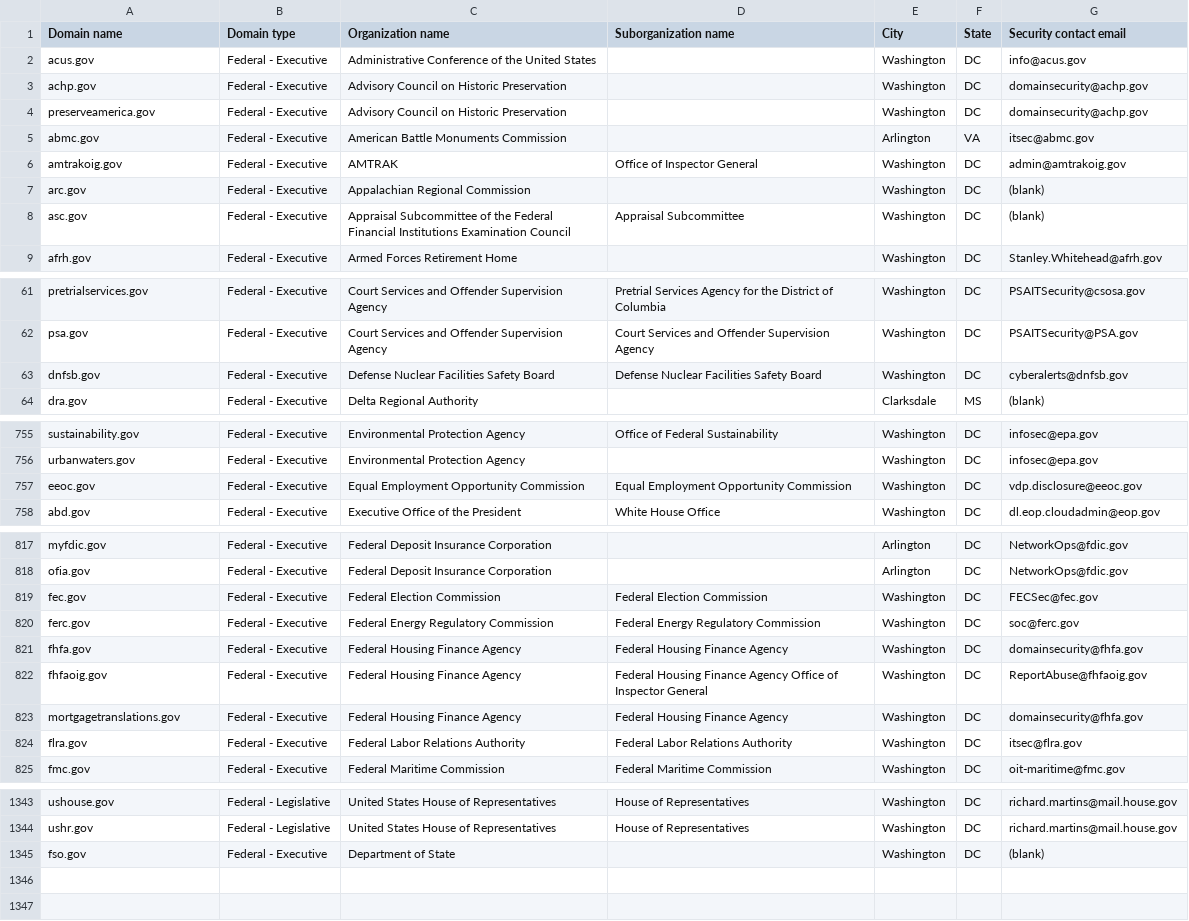
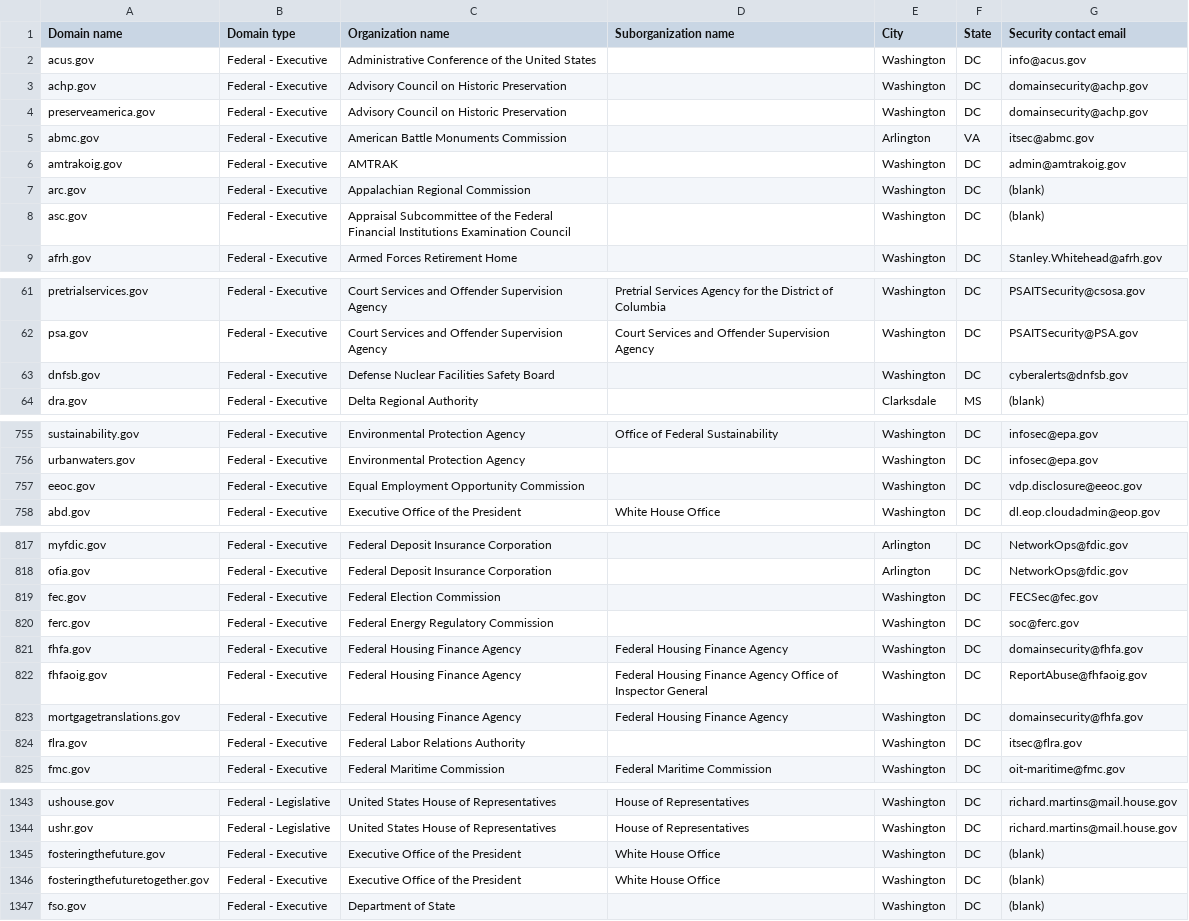
Before and after one commit to h-m-f-t/dotgov-data-staging, a CSV file: current-federal.csv, drawn as a sheet; only a part is shown, gaps mark what is left out; the diff covers the shown part only.

Commit message:
Flat: latest data (2026-02-12T07:14:28.748Z) {   "date": "2026-02-12T07:14:28.748Z",   "files": [     {       "name": "current-federal.csv",       "deltaBytes": 41,       "source": "https://getgov-staging.app.cloud.gov/api/v1/get-report/current-federal"     },     {       "name": "current-full.csv",       "deltaBytes": 1039,       "source": "https://getgov-staging.app.cloud.gov/api/v1/get-report/current-full"     }   ] }

```diff
--- a/current-federal.csv
+++ b/current-federal.csv
@@ -5,5 +5,5 @@ preserveamerica.gov,Federal - Executive,Advisory Council on Historic Preservatio
 abmc.gov,Federal - Executive,American Battle Monuments Commission,,Arlington,VA,itsec@abmc.gov
-amtrakoig.gov,Federal - Executive,AMTRAK,Office of Inspector General,Washington,DC,admin@amtrakoig.gov
+amtrakoig.gov,Federal - Executive,AMTRAK,,Washington,DC,admin@amtrakoig.gov
 arc.gov,Federal - Executive,Appalachian Regional Commission,,Washington,DC,(blank)
-asc.gov,Federal - Executive,Appraisal Subcommittee of the Federal Financial Institutions Examination Council,Appraisal Subcommittee,Washington,DC,(blank)
+asc.gov,Federal - Executive,Appraisal Subcommittee of the Federal Financial Institutions Examination Council,,Washington,DC,(blank)
 afrh.gov,Federal - Executive,Armed Forces Retirement Home,,Washington,DC,Stanley.Whitehead@afrh.gov
@@ -62,3 +62,3 @@ pretrialservices.gov,Federal - Executive,Court Services and Offender Supervision
 psa.gov,Federal - Executive,Court Services and Offender Supervision Agency,Court Services and Offender Supervision Agency,Washington,DC,PSAITSecurity@PSA.gov
-dnfsb.gov,Federal - Executive,Defense Nuclear Facilities Safety Board,Defense Nuclear Facilities Safety Board,Washington,DC,cyberalerts@dnfsb.gov
+dnfsb.gov,Federal - Executive,Defense Nuclear Facilities Safety Board,,Washington,DC,cyberalerts@dnfsb.gov
 dra.gov,Federal - Executive,Delta Regional Authority,,Clarksdale,MS,(blank)
@@ -756,3 +756,3 @@ sustainability.gov,Federal - Executive,Environmental Protection Agency,Office of
 urbanwaters.gov,Federal - Executive,Environmental Protection Agency,,Washington,DC,infosec@epa.gov
-eeoc.gov,Federal - Executive,Equal Employment Opportunity Commission,Equal Employment Opportunity Commission,Washington,DC,vdp.disclosure@eeoc.gov
+eeoc.gov,Federal - Executive,Equal Employment Opportunity Commission,,Washington,DC,vdp.disclosure@eeoc.gov
 abd.gov,Federal - Executive,Executive Office of the President,White House Office,Washington,DC,dl.eop.cloudadmin@eop.gov
@@ -818,4 +818,4 @@ myfdic.gov,Federal - Executive,Federal Deposit Insurance Corporation,,Arlington,
 ofia.gov,Federal - Executive,Federal Deposit Insurance Corporation,,Arlington,DC,NetworkOps@fdic.gov
-fec.gov,Federal - Executive,Federal Election Commission,Federal Election Commission,Washington,DC,FECSec@fec.gov
-ferc.gov,Federal - Executive,Federal Energy Regulatory Commission,Federal Energy Regulatory Commission,Washington,DC,soc@ferc.gov
+fec.gov,Federal - Executive,Federal Election Commission,,Washington,DC,FECSec@fec.gov
+ferc.gov,Federal - Executive,Federal Energy Regulatory Commission,,Washington,DC,soc@ferc.gov
 fhfa.gov,Federal - Executive,Federal Housing Finance Agency,Federal Housing Finance Agency,Washington,DC,domainsecurity@fhfa.gov
@@ -823,3 +823,3 @@ fhfaoig.gov,Federal - Executive,Federal Housing Finance Agency,Federal Housing F
 mortgagetranslations.gov,Federal - Executive,Federal Housing Finance Agency,Federal Housing Finance Agency,Washington,DC,domainsecurity@fhfa.gov
-flra.gov,Federal - Executive,Federal Labor Relations Authority,Federal Labor Relations Authority,Washington,DC,itsec@flra.gov
+flra.gov,Federal - Executive,Federal Labor Relations Authority,,Washington,DC,itsec@flra.gov
 fmc.gov,Federal - Executive,Federal Maritime Commission,Federal Maritime Commission,Washington,DC,oit-maritime@fmc.gov
@@ -1344,2 +1344,4 @@ ushouse.gov,Federal - Legislative,United States House of Representatives,House o
 ushr.gov,Federal - Legislative,United States House of Representatives,House of Representatives,Washington,DC,richard.martins@mail.house.gov
+fosteringthefuture.gov,Federal - Executive,Executive Office of the President,White House Office,Washington,DC,(blank)
+fosteringthefuturetogether.gov,Federal - Executive,Executive Office of the President,White House Office,Washington,DC,(blank)
 fso.gov,Federal - Executive,Department of State,,Washington,DC,(blank)
```
Also changed, not shown: 1 edited cell elsewhere in this file, 1 other file.
